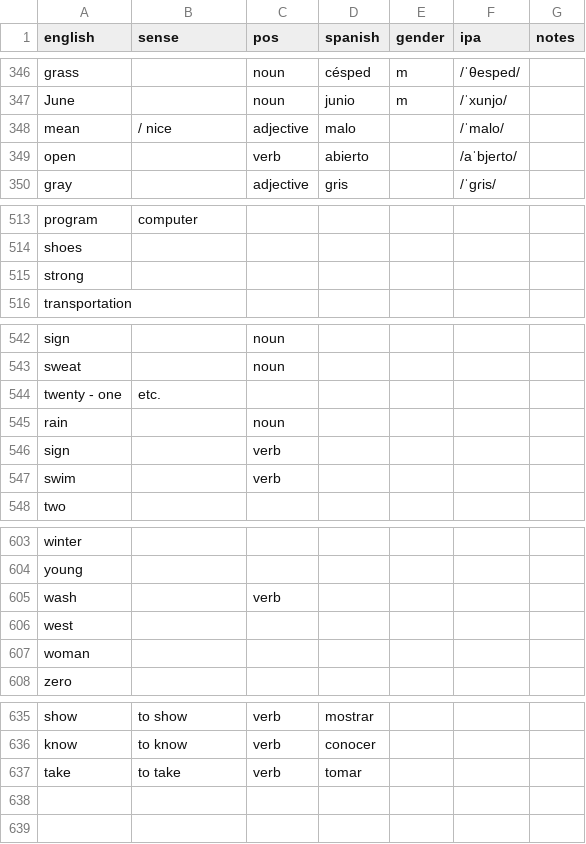
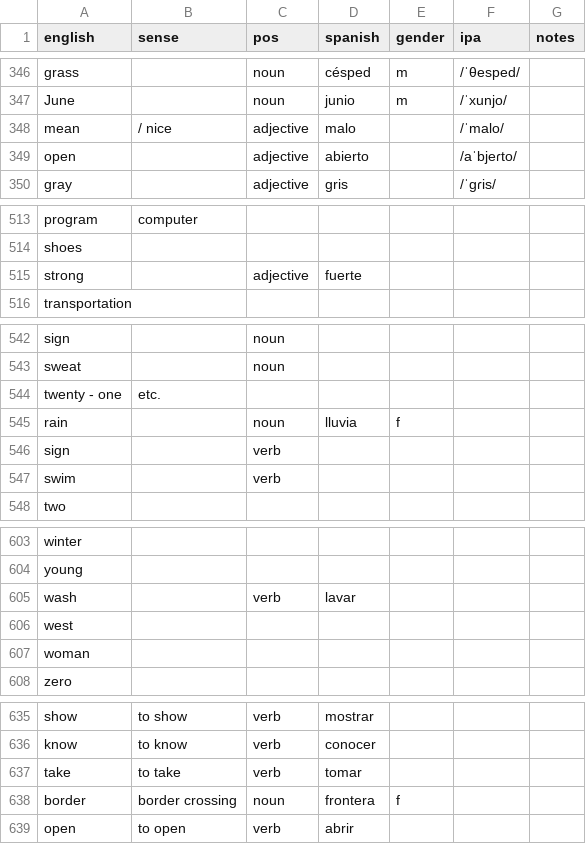
Before and after one commit to markgrovs/anki_spanish, a CSV file: 625_structured.es.csv, drawn as a sheet; only a part is shown, gaps mark what is left out.

Commit message:
more words

```diff
--- a/625_structured.es.csv
+++ b/625_structured.es.csv
@@ -348,3 +348,3 @@ June,,noun,junio,m,/ˈxunjo/,
 mean,/ nice,adjective,malo,,/ˈmalo/,
-open,,verb,abierto,,/aˈbjeɾto/,
+open,,adjective,abierto,,/aˈbjeɾto/,
 gray,,adjective,gris,,/ˈɡɾis/,
@@ -514,3 +514,3 @@ program,computer,,,,,
 shoes,,,,,,
-strong,,,,,,
+strong,,adjective,fuerte,,,
 transportation,,,,,,
@@ -544,3 +544,3 @@ sweat,,noun,,,,
 twenty - one,etc.,,,,,
-rain,,noun,,,,
+rain,,noun,lluvia,f,,
 sign,,verb,,,,
@@ -604,3 +604,3 @@ winter,,,,,,
 young,,,,,,
-wash,,verb,,,,
+wash,,verb,lavar,,,
 west,,,,,,
@@ -637 +637,3 @@ know,to know,verb,conocer
 take,to take,verb,tomar
+border,border crossing,noun,frontera,f
+open,to open,verb,abrir
```
